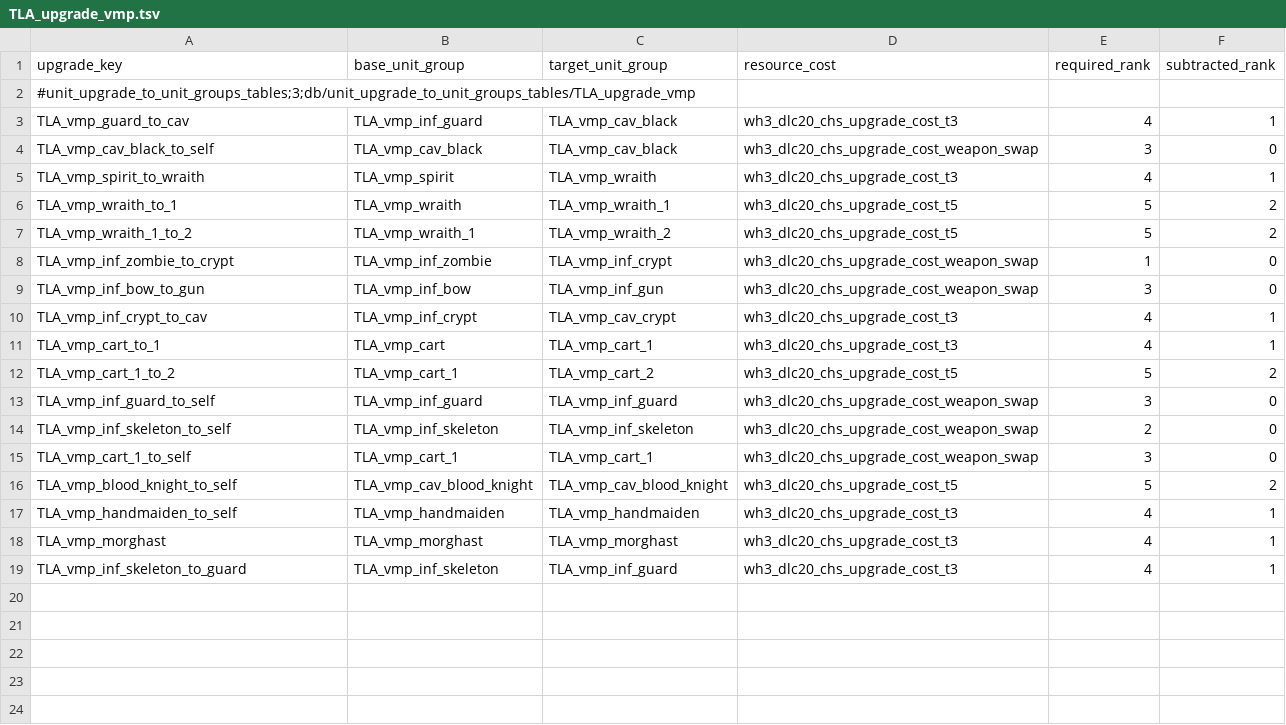
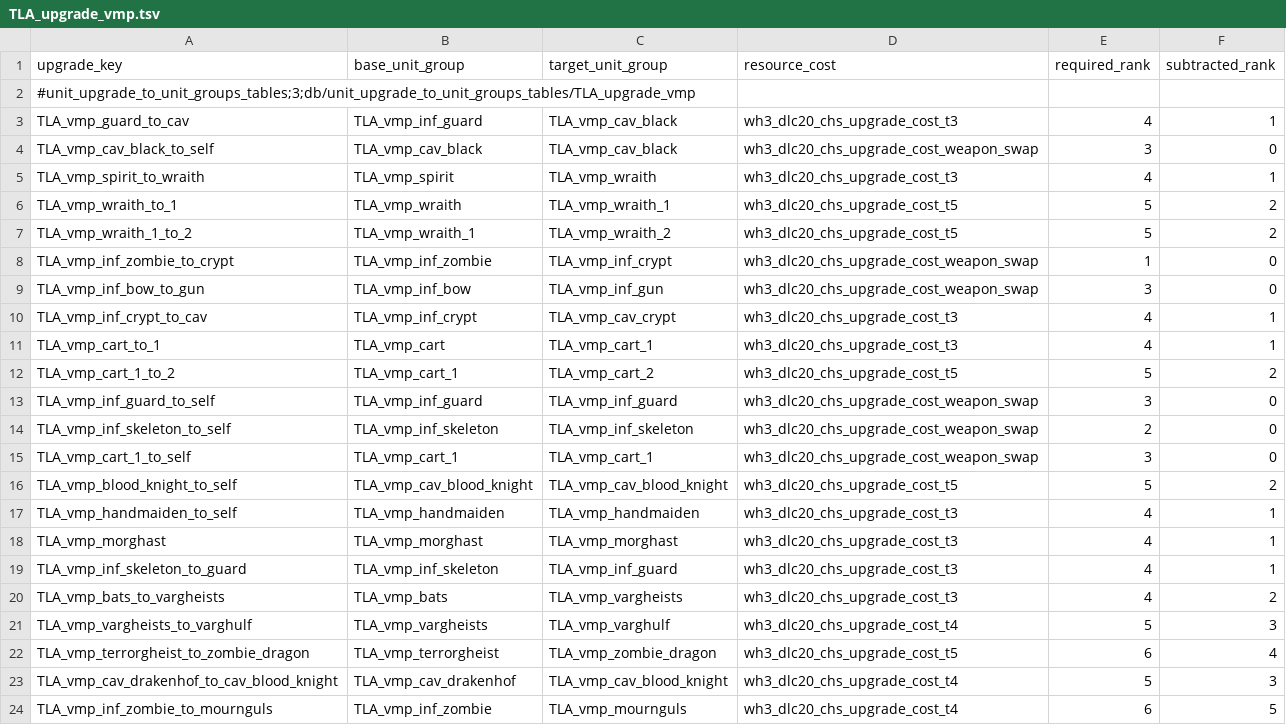
Before and after one commit to zverofaust/WarbandUpgradeExpanded, a TSV file: db/unit_upgrade_to_unit_groups_tables/TLA_upgrade_vmp.tsv, drawn as a sheet.

Commit message:
Expand Vampire Counts flying monsters, cavalry and Mournguls progression

```diff
--- a/db/unit_upgrade_to_unit_groups_tables/TLA_upgrade_vmp.tsv
+++ b/db/unit_upgrade_to_unit_groups_tables/TLA_upgrade_vmp.tsv
@@ -19 +19,6 @@ TLA_vmp_morghast	TLA_vmp_morghast	TLA_vmp_morghast	wh3_dlc20_chs_upgrade_cost_t3
 TLA_vmp_inf_skeleton_to_guard	TLA_vmp_inf_skeleton	TLA_vmp_inf_guard	wh3_dlc20_chs_upgrade_cost_t3	4	1
+TLA_vmp_bats_to_vargheists	TLA_vmp_bats	TLA_vmp_vargheists	wh3_dlc20_chs_upgrade_cost_t3	4	2
+TLA_vmp_vargheists_to_varghulf	TLA_vmp_vargheists	TLA_vmp_varghulf	wh3_dlc20_chs_upgrade_cost_t4	5	3
+TLA_vmp_terrorgheist_to_zombie_dragon	TLA_vmp_terrorgheist	TLA_vmp_zombie_dragon	wh3_dlc20_chs_upgrade_cost_t5	6	4
+TLA_vmp_cav_drakenhof_to_cav_blood_knight	TLA_vmp_cav_drakenhof	TLA_vmp_cav_blood_knight	wh3_dlc20_chs_upgrade_cost_t4	5	3
+TLA_vmp_inf_zombie_to_mournguls	TLA_vmp_inf_zombie	TLA_vmp_mournguls	wh3_dlc20_chs_upgrade_cost_t4	6	5
```
